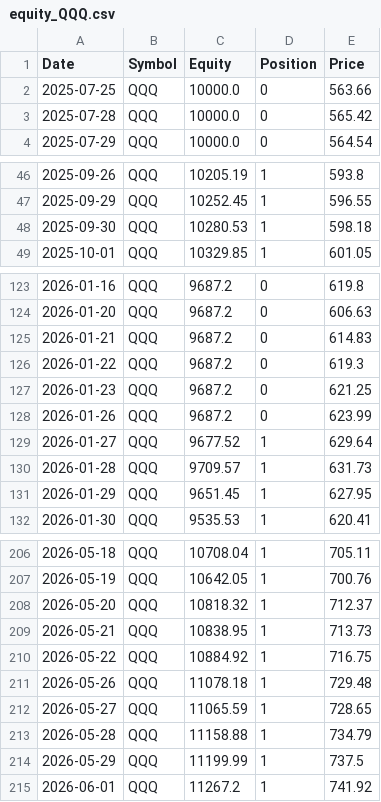
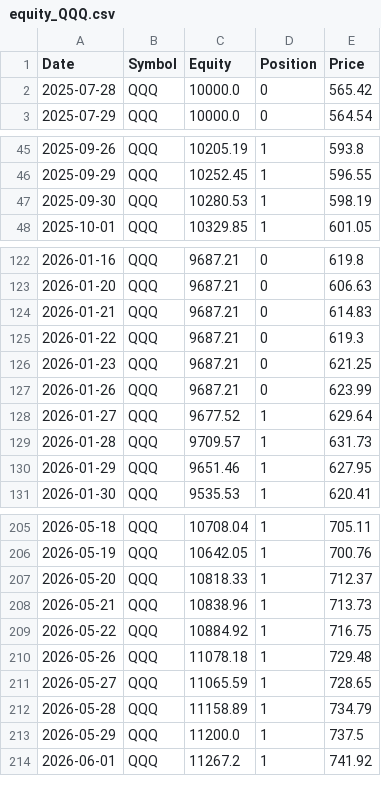
Before and after one commit to xyou860918-create/quant-backtest, a CSV file: paper_trading/logs/paper_trading/equity_QQQ.csv, drawn as a sheet; only a part is shown, gaps mark what is left out; the diff covers the shown part only.

```diff
--- a/paper_trading/logs/paper_trading/equity_QQQ.csv
+++ b/paper_trading/logs/paper_trading/equity_QQQ.csv
@@ -1,3 +1,2 @@
 Date,Symbol,Equity,Position,Price
-2025-07-25,QQQ,10000.0,0,563.66
 2025-07-28,QQQ,10000.0,0,565.42
@@ -47,3 +46,3 @@ Date,Symbol,Equity,Position,Price
 2025-09-29,QQQ,10252.45,1,596.55
-2025-09-30,QQQ,10280.53,1,598.18
+2025-09-30,QQQ,10280.53,1,598.19
 2025-10-01,QQQ,10329.85,1,601.05
@@ -123,10 +122,10 @@ Date,Symbol,Equity,Position,Price
-2026-01-16,QQQ,9687.2,0,619.8
-2026-01-20,QQQ,9687.2,0,606.63
-2026-01-21,QQQ,9687.2,0,614.83
-2026-01-22,QQQ,9687.2,0,619.3
-2026-01-23,QQQ,9687.2,0,621.25
-2026-01-26,QQQ,9687.2,0,623.99
+2026-01-16,QQQ,9687.21,0,619.8
+2026-01-20,QQQ,9687.21,0,606.63
+2026-01-21,QQQ,9687.21,0,614.83
+2026-01-22,QQQ,9687.21,0,619.3
+2026-01-23,QQQ,9687.21,0,621.25
+2026-01-26,QQQ,9687.21,0,623.99
 2026-01-27,QQQ,9677.52,1,629.64
 2026-01-28,QQQ,9709.57,1,631.73
-2026-01-29,QQQ,9651.45,1,627.95
+2026-01-29,QQQ,9651.46,1,627.95
 2026-01-30,QQQ,9535.53,1,620.41
@@ -207,4 +206,4 @@ Date,Symbol,Equity,Position,Price
 2026-05-19,QQQ,10642.05,1,700.76
-2026-05-20,QQQ,10818.32,1,712.37
-2026-05-21,QQQ,10838.95,1,713.73
+2026-05-20,QQQ,10818.33,1,712.37
+2026-05-21,QQQ,10838.96,1,713.73
 2026-05-22,QQQ,10884.92,1,716.75
@@ -212,4 +211,4 @@ Date,Symbol,Equity,Position,Price
 2026-05-27,QQQ,11065.59,1,728.65
-2026-05-28,QQQ,11158.88,1,734.79
-2026-05-29,QQQ,11199.99,1,737.5
+2026-05-28,QQQ,11158.89,1,734.79
+2026-05-29,QQQ,11200.0,1,737.5
 2026-06-01,QQQ,11267.2,1,741.92
```
Also changed, not shown: 29 edited cells elsewhere in this file, paper_trading/logs/paper_trading/equity_SOXX.csv, paper_trading/logs/paper_trading/equity_SPY.csv.
